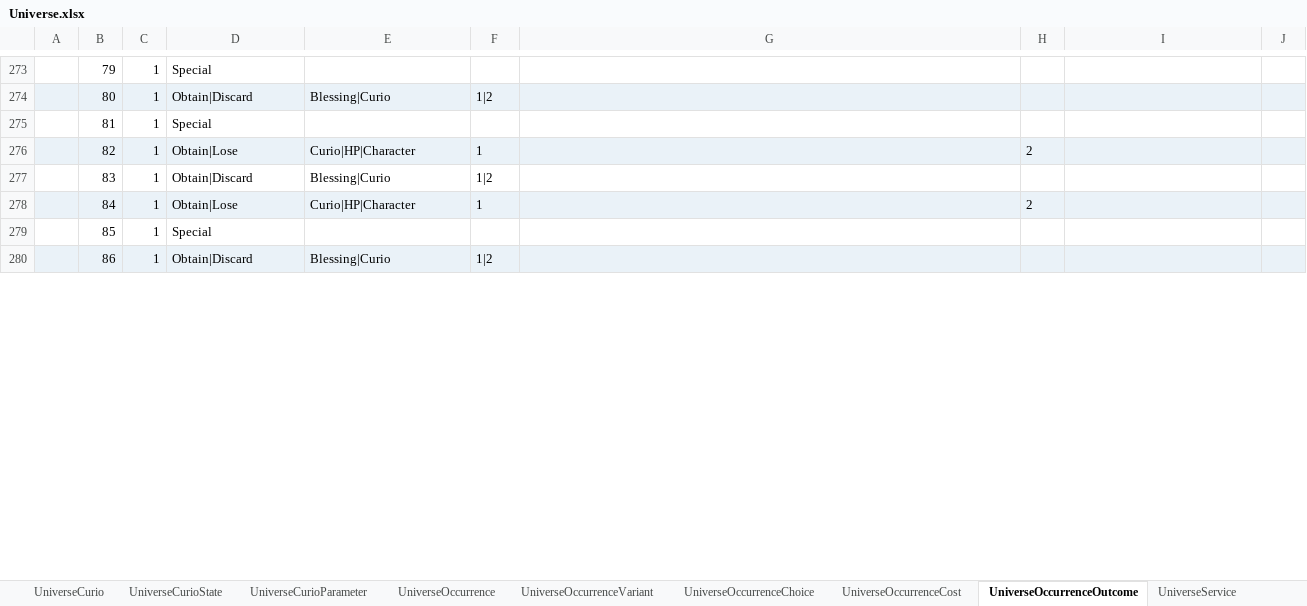
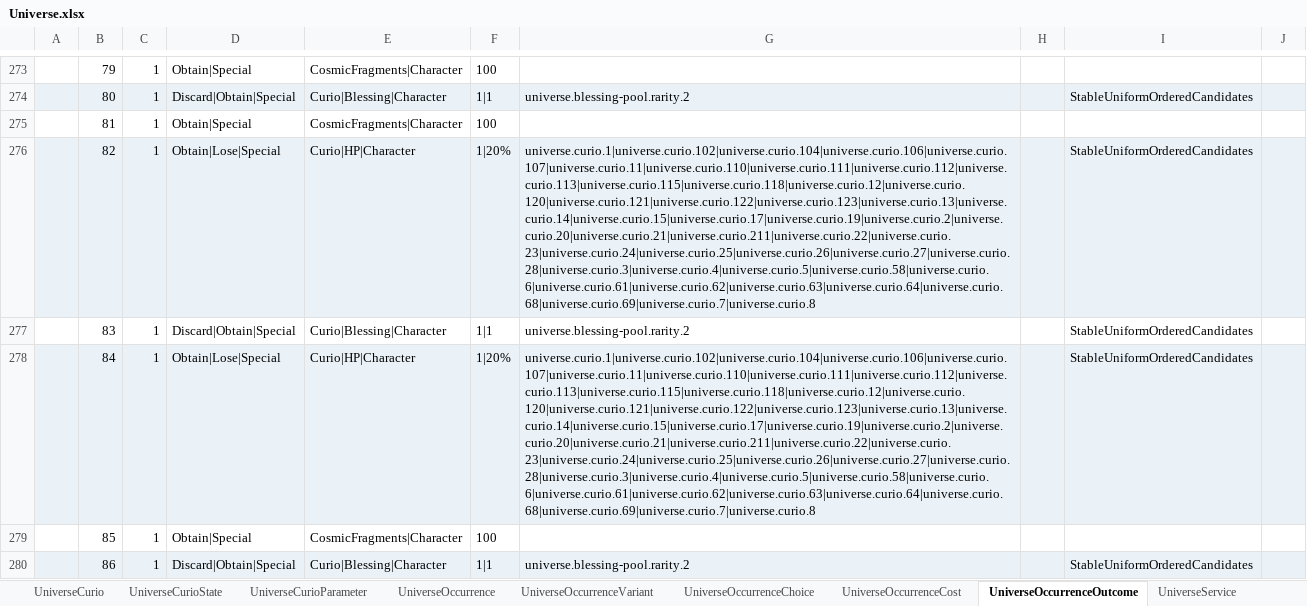
Before and after one commit to realm-labs/starclock, an Excel workbook: config/data/Universe.xlsx, sheet UniverseOccurrenceOutcome, drawn as a sheet; only a part is shown, gaps mark what is left out; values as stored, in another font and other column widths than the file's, no borders; the diff covers the shown part only; the diff names each change by its address in the sheet, - before the commit and + after, or states it on an @@ line.

Commit message:
feat(universe): execute occurrence partition S04

```diff
--- a/config/data/Universe.xlsx (sheet UniverseOccurrenceOutcome)
+++ b/config/data/Universe.xlsx (sheet UniverseOccurrenceOutcome)
-D273: Special
+D273: Obtain|Special
-E273: (empty)
+E273: CosmicFragments|Character
-F273: (empty)
+F273: 100
-D274: Obtain|Discard
+D274: Discard|Obtain|Special
-E274: Blessing|Curio
+E274: Curio|Blessing|Character
-F274: 1|2
+F274: 1|1
-G274: (empty)
+G274: universe.blessing-pool.rarity.2
-I274: (empty)
+I274: StableUniformOrderedCandidates
-D275: Special
+D275: Obtain|Special
-E275: (empty)
+E275: CosmicFragments|Character
-F275: (empty)
+F275: 100
-D276: Obtain|Lose
+D276: Obtain|Lose|Special
-F276: 1
+F276: 1|20%
-G276: (empty)
+G276: universe.curio.1|universe.curio.102|universe.curio.104|universe.curio.106|universe.curio.107|universe.curio.11|universe.curio.110|universe.curio.111|universe.curio.112|universe.curio.113|universe.curio.115|universe.curio.118|universe.curio.12|universe.curio.120|universe.curio.121|universe.curio.122|universe.curio.123|universe.curio.13|universe.curio.14|universe.curio.15|universe.curio.17|universe.curio.19|universe.curio.2|universe.curio.20|universe.curio.21|universe.curio.211|universe.curio.22|universe.curio.23|universe.curio.24|universe.curio.25|universe.curio.26|universe.curio.27|universe.curio.28|universe.curio.3|universe.curio.4|universe.curio.5|universe.curio.58|universe.curio.6|universe.curio.61|universe.curio.62|universe.curio.63|universe.curio.64|universe.curio.68|universe.curio.69|universe.curio.7|universe.curio.8
-H276: 2
+H276: (empty)
-I276:I278: (empty)
+I276:I278: StableUniformOrderedCandidates
-D277: Obtain|Discard
+D277: Discard|Obtain|Special
-E277: Blessing|Curio
+E277: Curio|Blessing|Character
-F277: 1|2
+F277: 1|1
-G277: (empty)
+G277: universe.blessing-pool.rarity.2
-D278: Obtain|Lose
+D278: Obtain|Lose|Special
-F278: 1
+F278: 1|20%
-G278: (empty)
+G278: universe.curio.1|universe.curio.102|universe.curio.104|universe.curio.106|universe.curio.107|universe.curio.11|universe.curio.110|universe.curio.111|universe.curio.112|universe.curio.113|universe.curio.115|universe.curio.118|universe.curio.12|universe.curio.120|universe.curio.121|universe.curio.122|universe.curio.123|universe.curio.13|universe.curio.14|universe.curio.15|universe.curio.17|universe.curio.19|universe.curio.2|universe.curio.20|universe.curio.21|universe.curio.211|universe.curio.22|universe.curio.23|universe.curio.24|universe.curio.25|universe.curio.26|universe.curio.27|universe.curio.28|universe.curio.3|universe.curio.4|universe.curio.5|universe.curio.58|universe.curio.6|universe.curio.61|universe.curio.62|universe.curio.63|universe.curio.64|universe.curio.68|universe.curio.69|universe.curio.7|universe.curio.8
-H278: 2
+H278: (empty)
-D279: Special
+D279: Obtain|Special
-E279: (empty)
+E279: CosmicFragments|Character
-F279: (empty)
+F279: 100
-D280: Obtain|Discard
+D280: Discard|Obtain|Special
-E280: Blessing|Curio
+E280: Curio|Blessing|Character
-F280: 1|2
+F280: 1|1
-G280: (empty)
+G280: universe.blessing-pool.rarity.2
-I280: (empty)
+I280: StableUniformOrderedCandidates
```
Also changed, not shown: 55 edited cells elsewhere in this sheet, sheet UniverseOccurrenceCost, sheet UniverseProfile, config/data/UniverseEvidence.xlsx, 33 other files.
